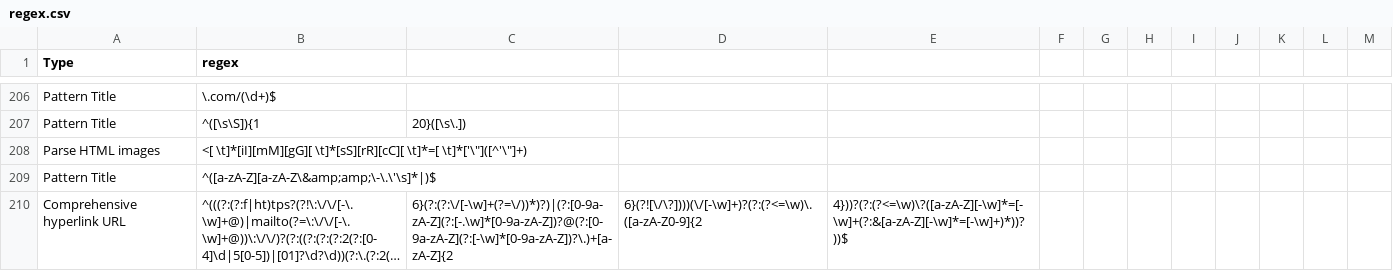
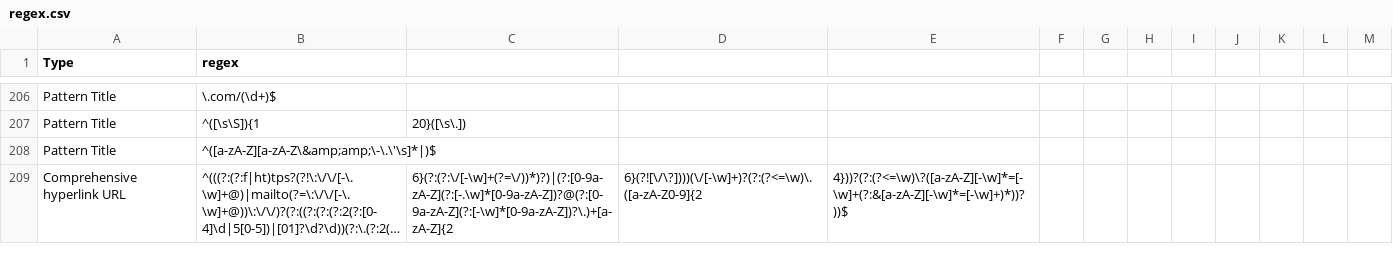
Before and after one commit to kesamercy/DectectorForTypes, a CSV file: src/main/resources/regex.csv, drawn as a sheet; only a part is shown, gaps mark what is left out; long unchanged cells end in ….

Commit message:
regex modification

```diff
--- a/src/main/resources/regex.csv
+++ b/src/main/resources/regex.csv
@@ -207,3 +207,2 @@ Pattern Title,\.com/(\d+)$
 Pattern Title,^([\s\S]){1,20}([\s\.])
-Parse HTML images,<[ \t]*[iI][mM][gG][ \t]*[sS][rR][cC][ \t]*=[ \t]*['\"]([^'\"]+)
 Pattern Title,^([a-zA-Z][a-zA-Z\&amp;amp;\-\.\'\s]*|)$
```
